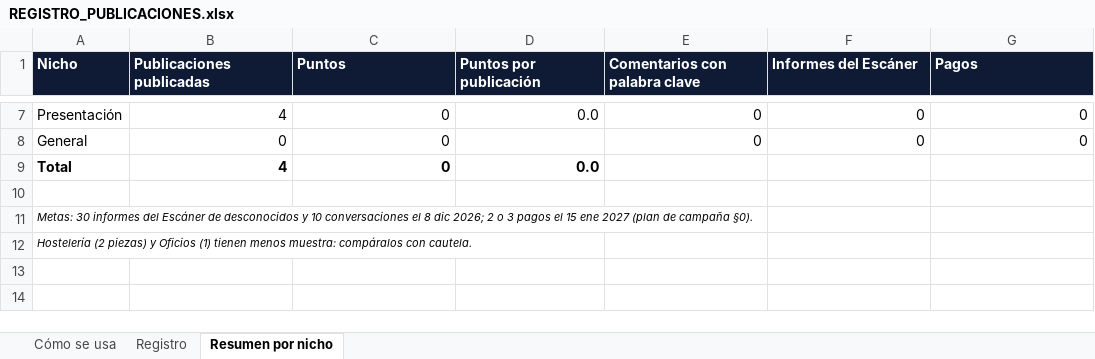
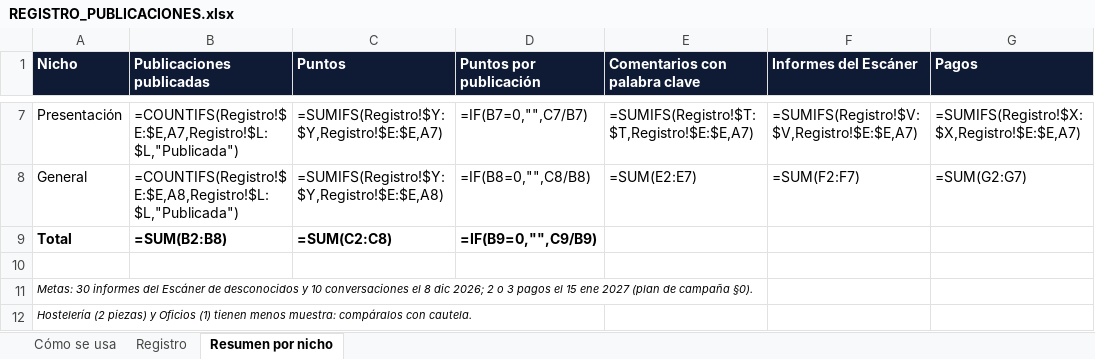
Before and after one commit to Masesora/Masframe, an Excel workbook: DOCS/6. CONTENIDO REDES/REGISTRO_PUBLICACIONES.xlsx, sheet Resumen por nicho, drawn as a sheet; only a part is shown, gaps mark what is left out; values as stored, in another font and other column widths than the file's, no borders; formulas without a stored value are shown as written; the diff covers the shown part only; the diff names each change by its address in the sheet, - before the commit and + after, or states it on an @@ line.

```diff
--- a/DOCS/6. CONTENIDO REDES/REGISTRO_PUBLICACIONES.xlsx (sheet Resumen por nicho)
+++ b/DOCS/6. CONTENIDO REDES/REGISTRO_PUBLICACIONES.xlsx (sheet Resumen por nicho)
-B7 (Publicaciones publicadas): 4
+B7 (Publicaciones publicadas): =COUNTIFS(Registro!$E:$E,A7,Registro!$L:$L,"Publicada")
-C7 (Puntos): 0
+C7 (Puntos): =SUMIFS(Registro!$Y:$Y,Registro!$E:$E,A7)
-D7 (Puntos por publicación): 0.0
+D7 (Puntos por publicación): =IF(B7=0,"",C7/B7)
-E7 (Comentarios con palabra clave): 0
+E7 (Comentarios con palabra clave): =SUMIFS(Registro!$T:$T,Registro!$E:$E,A7)
-F7 (Informes del Escáner): 0
+F7 (Informes del Escáner): =SUMIFS(Registro!$V:$V,Registro!$E:$E,A7)
-G7 (Pagos): 0
+G7 (Pagos): =SUMIFS(Registro!$X:$X,Registro!$E:$E,A7)
-B8 (Publicaciones publicadas): 0
+B8 (Publicaciones publicadas): =COUNTIFS(Registro!$E:$E,A8,Registro!$L:$L,"Publicada")
-C8 (Puntos): 0
+C8 (Puntos): =SUMIFS(Registro!$Y:$Y,Registro!$E:$E,A8)
-D8 (Puntos por publicación): (empty)
+D8 (Puntos por publicación): =IF(B8=0,"",C8/B8)
-E8 (Comentarios con palabra clave): 0
+E8 (Comentarios con palabra clave): =SUM(E2:E7)
-F8 (Informes del Escáner): 0
+F8 (Informes del Escáner): =SUM(F2:F7)
-G8 (Pagos): 0
+G8 (Pagos): =SUM(G2:G7)
-B9 (Publicaciones publicadas): 4
+B9 (Publicaciones publicadas): =SUM(B2:B8)
-C9 (Puntos): 0
+C9 (Puntos): =SUM(C2:C8)
-D9 (Puntos por publicación): 0.0
+D9 (Puntos por publicación): =IF(B9=0,"",C9/B9)
```
Also changed, not shown: 30 edited cells elsewhere in this sheet, sheet Registro, 5 other files.
